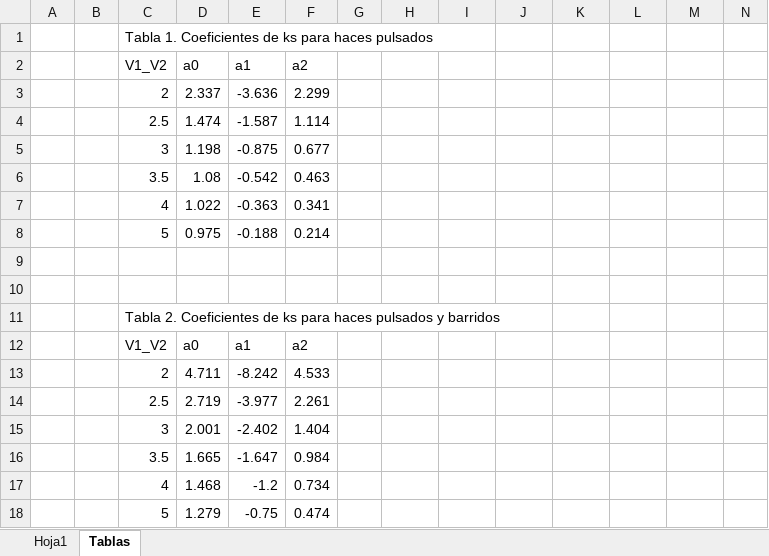
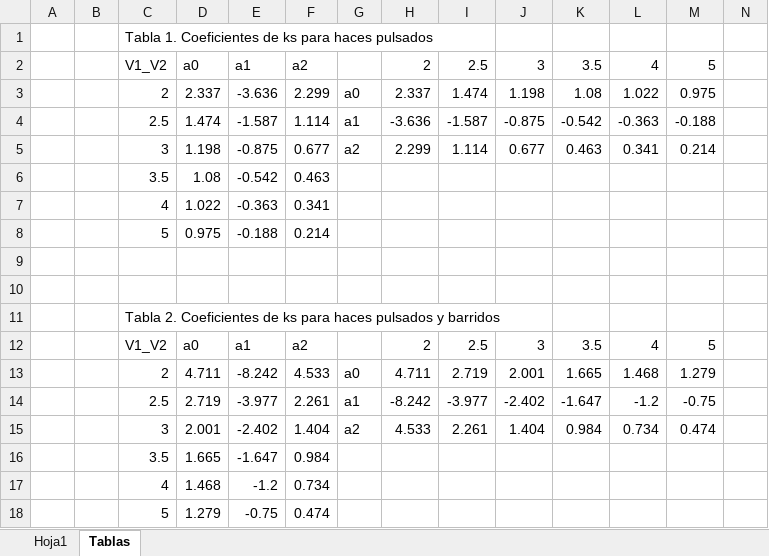
Before and after one commit to pabloaberbuj/398, an Excel workbook: Documentos/apk-398.xlsx, sheet Tablas, drawn as a sheet; only a part is shown; values as stored, in another font and other column widths than the file's, no borders; removed rows and columns are numbered as before the commit, all else as after; rows hold the shown columns only; the diff names each change by its address in the sheet, - before the commit and + after, or states it on an @@ line.

```diff
--- a/Documentos/apk-398.xlsx (sheet Tablas)
+++ b/Documentos/apk-398.xlsx (sheet Tablas)
-row 2:  |  | V1_V2 | a0 | a1 | a2
-row 3:  |  | 2 | 2.337 | -3.636 | 2.299
-row 4:  |  | 2.5 | 1.474 | -1.587 | 1.114
-row 5:  |  | 3 | 1.198 | -0.875 | 0.677
+row 2:  |  | V1_V2 | a0 | a1 | a2 |  | 2 | 2.5 | 3 | 3.5 | 4 | 5
+row 3:  |  | 2 | 2.337 | -3.636 | 2.299 | a0 | 2.337 | 1.474 | 1.198 | 1.08 | 1.022 | 0.975
+row 4:  |  | 2.5 | 1.474 | -1.587 | 1.114 | a1 | -3.636 | -1.587 | -0.875 | -0.542 | -0.363 | -0.188
+row 5:  |  | 3 | 1.198 | -0.875 | 0.677 | a2 | 2.299 | 1.114 | 0.677 | 0.463 | 0.341 | 0.214
-row 12:  |  | V1_V2 | a0 | a1 | a2
-row 13:  |  | 2 | 4.711 | -8.242 | 4.533
-row 14:  |  | 2.5 | 2.719 | -3.977 | 2.261
-row 15:  |  | 3 | 2.001 | -2.402 | 1.404
+row 12:  |  | V1_V2 | a0 | a1 | a2 |  | 2 | 2.5 | 3 | 3.5 | 4 | 5
+row 13:  |  | 2 | 4.711 | -8.242 | 4.533 | a0 | 4.711 | 2.719 | 2.001 | 1.665 | 1.468 | 1.279
+row 14:  |  | 2.5 | 2.719 | -3.977 | 2.261 | a1 | -8.242 | -3.977 | -2.402 | -1.647 | -1.2 | -0.75
+row 15:  |  | 3 | 2.001 | -2.402 | 1.404 | a2 | 4.533 | 2.261 | 1.404 | 0.984 | 0.734 | 0.474
```
Also changed, not shown: 5 other files.
